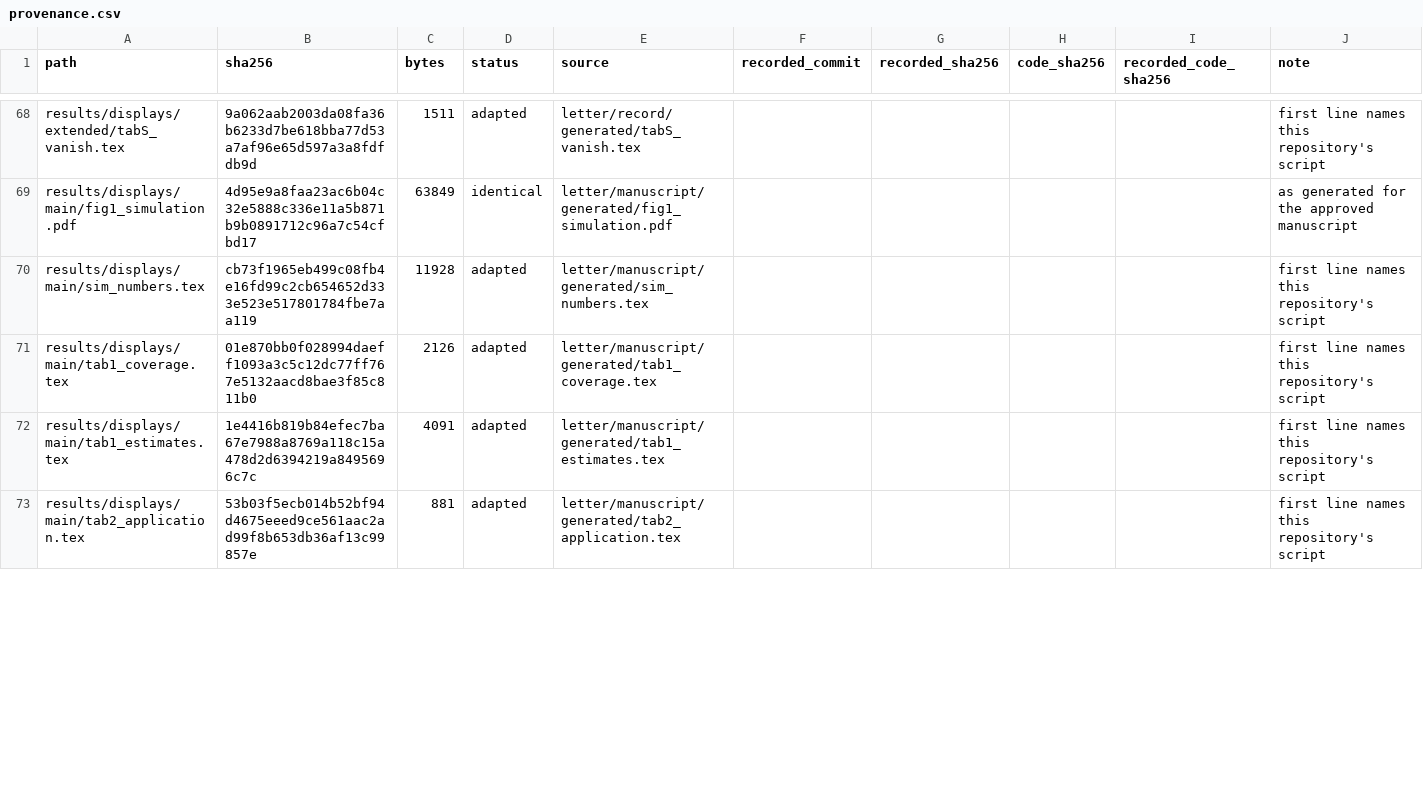
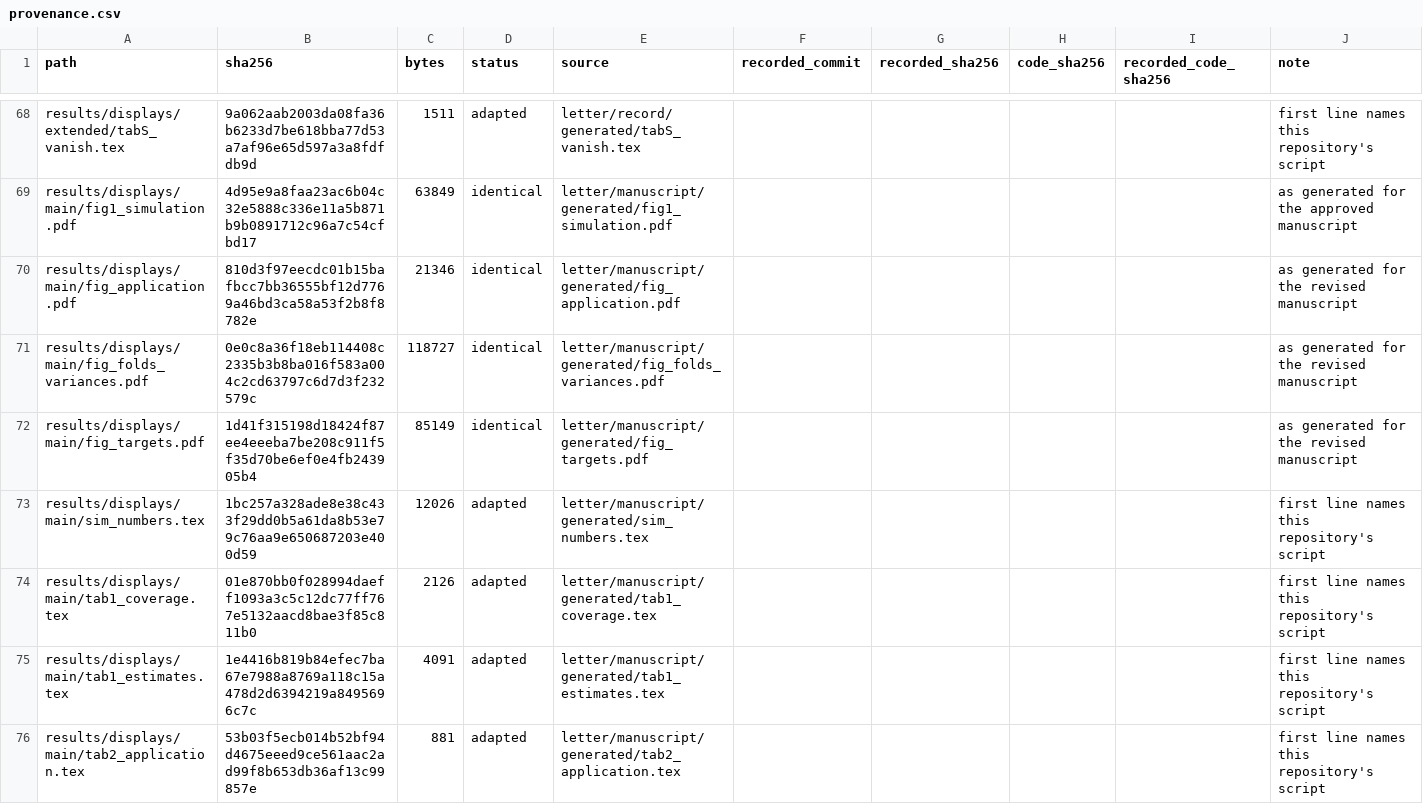
Before and after one commit to ehsanx/svycf-reproducibility, a CSV file: config/provenance.csv, drawn as a sheet; only a part is shown, gaps mark what is left out; the diff covers the shown part only.

```diff
--- a/config/provenance.csv
+++ b/config/provenance.csv
@@ -69,3 +69,6 @@ results/displays/extended/tabS_vanish.tex,9a062aab2003da08fa36b6233d7be618bba77d
 results/displays/main/fig1_simulation.pdf,4d95e9a8faa23ac6b04c32e5888c336e11a5b871b9b0891712c96a7c54cfbd17,63849,identical,letter/manuscript/generated/fig1_simulation.pdf,,,,,as generated for the approved manuscript
-results/displays/main/sim_numbers.tex,cb73f1965eb499c08fb4e16fd99c2cb654652d333e523e517801784fbe7aa119,11928,adapted,letter/manuscript/generated/sim_numbers.tex,,,,,first line names this repository's script
+results/displays/main/fig_application.pdf,810d3f97eecdc01b15bafbcc7bb36555bf12d7769a46bd3ca58a53f2b8f8782e,21346,identical,letter/manuscript/generated/fig_application.pdf,,,,,as generated for the revised manuscript
+results/displays/main/fig_folds_variances.pdf,0e0c8a36f18eb114408c2335b3b8ba016f583a004c2cd63797c6d7d3f232579c,118727,identical,letter/manuscript/generated/fig_folds_variances.pdf,,,,,as generated for the revised manuscript
+results/displays/main/fig_targets.pdf,1d41f315198d18424f87ee4eeeba7be208c911f5f35d70be6ef0e4fb243905b4,85149,identical,letter/manuscript/generated/fig_targets.pdf,,,,,as generated for the revised manuscript
+results/displays/main/sim_numbers.tex,1bc257a328ade8e38c433f29dd0b5a61da8b53e79c76aa9e650687203e400d59,12026,adapted,letter/manuscript/generated/sim_numbers.tex,,,,,first line names this repository's script
 results/displays/main/tab1_coverage.tex,01e870bb0f028994daeff1093a3c5c12dc77ff767e5132aacd8bae3f85c811b0,2126,adapted,letter/manuscript/generated/tab1_coverage.tex,,,,,first line names this repository's script
```
Also changed, not shown: 5 added rows and 30 edited cells elsewhere in this file, config/application/code-manifest.tsv, results/index-displays.csv, 23 other files.
